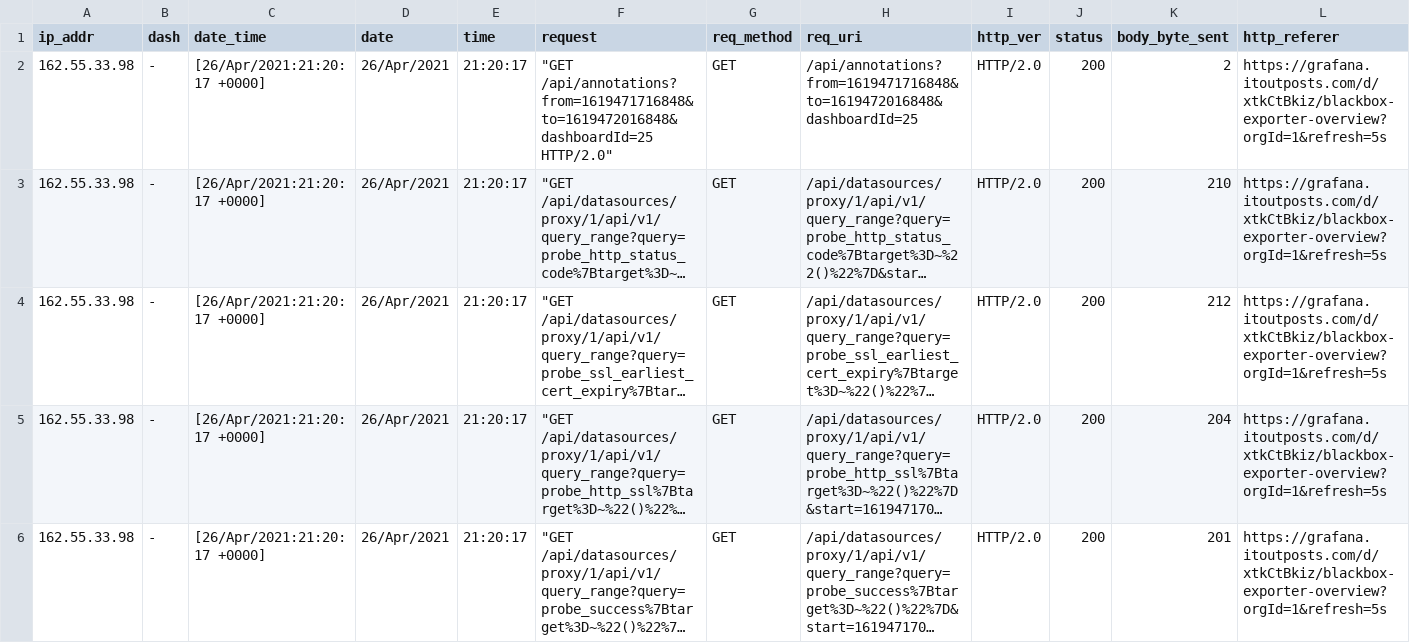
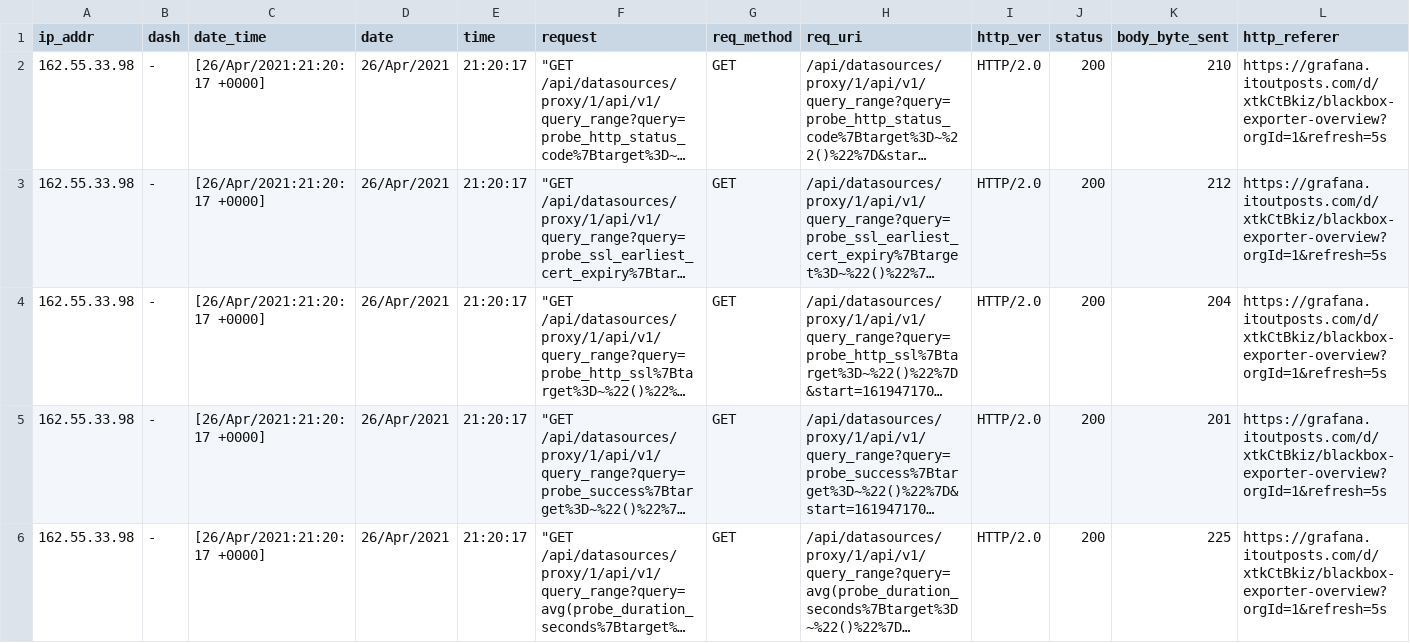
Before and after one commit to Vovka7Surnyk/DevOpsTask, a CSV file: nginx.csv, drawn as a sheet; only a part is shown; the shorter side is filled out with more unchanged rows; long unchanged cells end in …; rows hold the shown columns only; the diff names each change by its address in the sheet, - before the commit and + after, or states it on an @@ line.

Commit message:
Add new log

```diff
--- a/nginx.csv
+++ b/nginx.csv
-row 2: 162.55.33.98 | - | [26/Apr/2021:21:20:17 +0000] | 26/Apr/2021 | 21:20:17 | "GET /api/annotations?from=1619471716848&to=1619472016848&dashboardId=25 HTTP/2.0" | GET | /api/annotations?from=1619471716848&to=1619472016848&dashboardId=25 | HTTP/2.0 | 200 | 2 | https://grafana.itoutposts.com/d/xtkCtBkiz/blackbox-exporter-overview?orgId=1&refresh=5s
```
